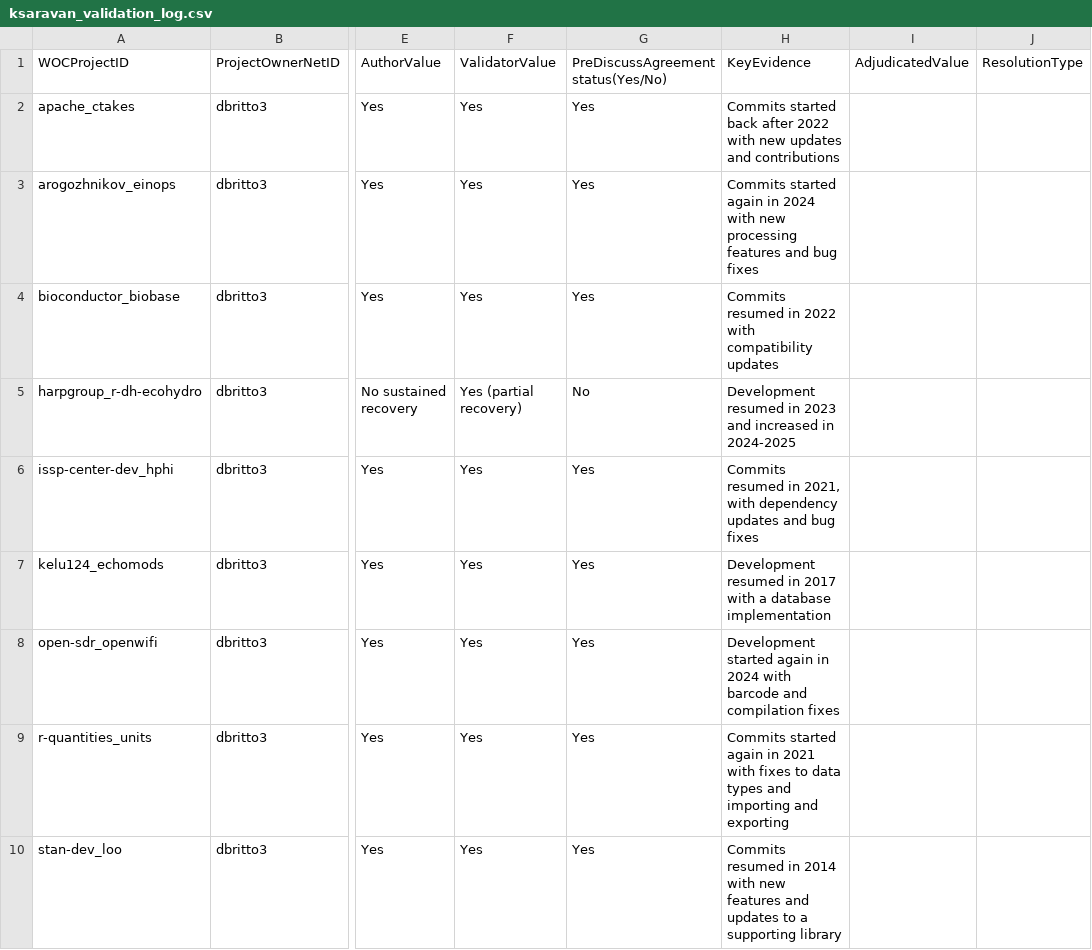
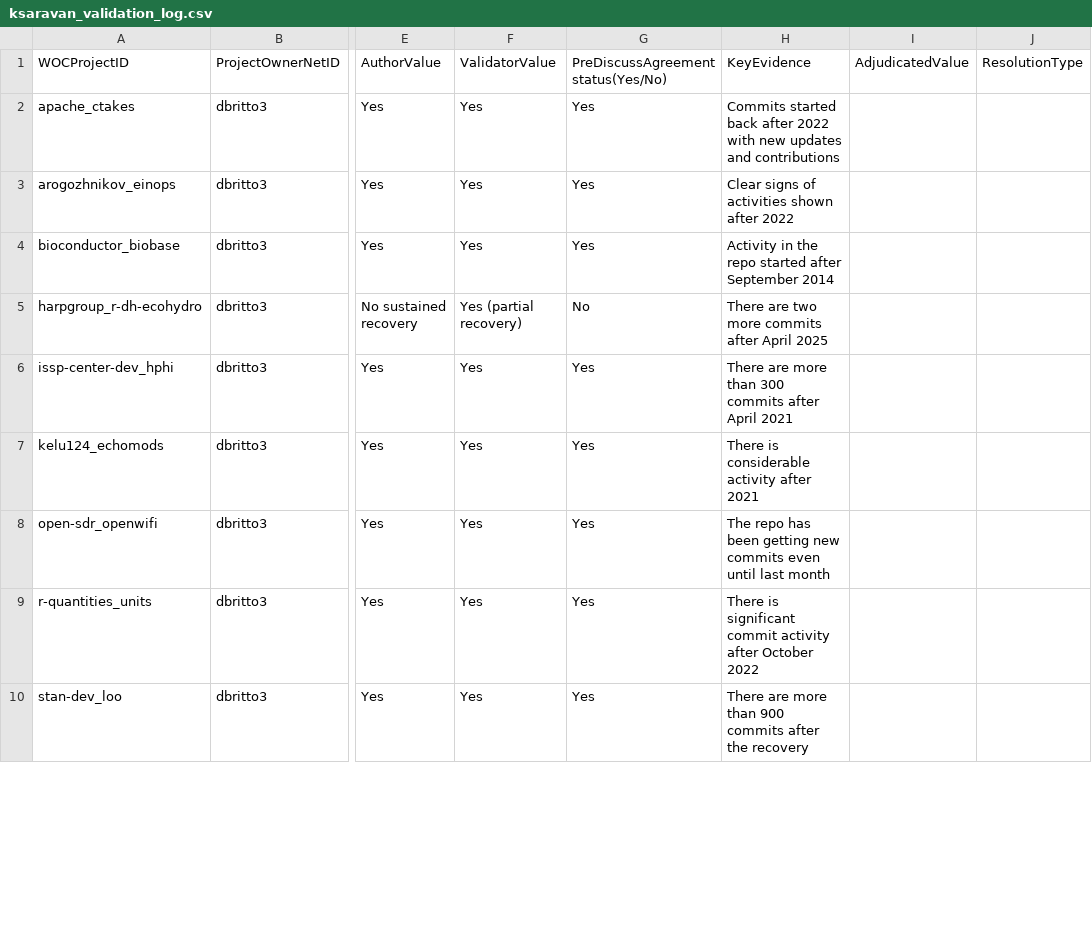
Before and after one commit to 12Koushik1/MiniProject3, a CSV file: ksaravan_validation_log.csv, drawn as a sheet; only a part is shown, gaps mark what is left out; the diff covers the shown part only; the diff names each change by its address in the sheet, - before the commit and + after, or states it on an @@ line.

Commit message:
Part 1 complete
Part 1 is completed

```diff
--- a/ksaravan_validation_log.csv
+++ b/ksaravan_validation_log.csv
-H3: Commits started again in 2024 with new processing features and bug fixes
+H3: Clear signs of activities shown after 2022
-H4: Commits resumed in 2022 with compatibility updates
+H4: Activity in the repo started after September 2014
-H5: Development resumed in 2023 and increased in 2024-2025
+H5: There are two more commits after April 2025
-H6: Commits resumed in 2021, with dependency updates and bug fixes
+H6: There are more than 300 commits after April 2021
-H7: Development resumed in 2017 with a database implementation
+H7: There is considerable activity after 2021
-H8: Development started again in 2024 with barcode and compilation fixes
+H8: The repo has been getting new commits even until last month
-H9: Commits started again in 2021 with fixes to data types and importing and exporting
+H9: There is significant commit activity after October 2022
-H10: Commits resumed in 2014 with new features and updates to a supporting library
+H10: There are more than 900 commits after the recovery
```
Also changed, not shown: 104 edited cells elsewhere in this file.
